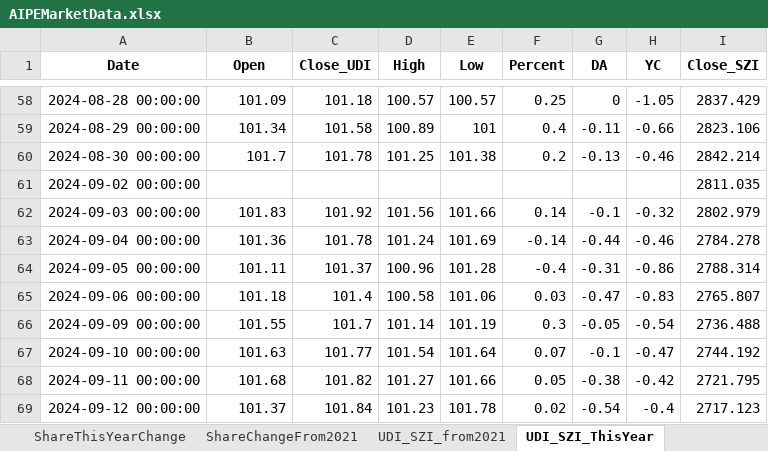
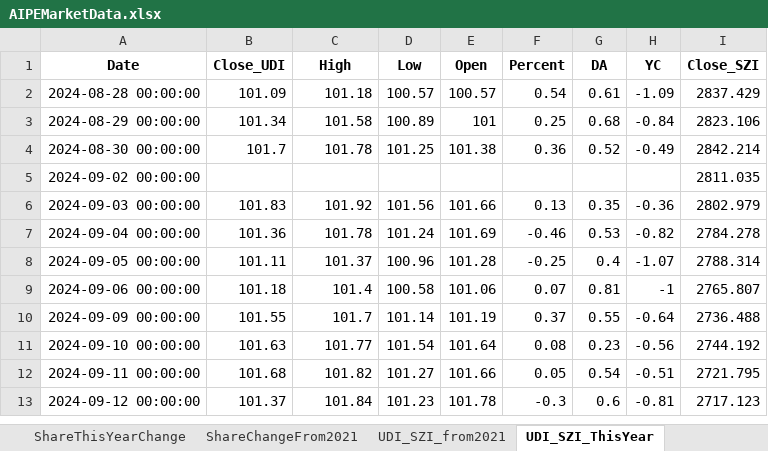
Before and after one commit to digital-era/AIPEMarketDashboard, an Excel workbook: AIPEMarketData.xlsx, sheet UDI_SZI_ThisYear, drawn as a sheet; only a part is shown, gaps mark what is left out; values as stored, in another font and other column widths than the file's, no borders; addresses are those after the commit; the diff covers the shown part only; the diff names each change by its address in the sheet, - before the commit and + after, or states it on an @@ line.

```diff
--- a/AIPEMarketData.xlsx (sheet UDI_SZI_ThisYear)
+++ b/AIPEMarketData.xlsx (sheet UDI_SZI_ThisYear)
-B1: Open
+B1: Close_UDI
-C1: Close_UDI
+C1: High
-D1: High
+D1: Low
-E1: Low
+E1: Open
-F2 (Percent): 0.25
+F2 (Percent): 0.54
-G2 (DA): 0
+G2 (DA): 0.61
-H2 (YC): -1.05
+H2 (YC): -1.09
-F3 (Percent): 0.4
+F3 (Percent): 0.25
-G3 (DA): -0.11
+G3 (DA): 0.68
-H3 (YC): -0.66
+H3 (YC): -0.84
-F4 (Percent): 0.2
+F4 (Percent): 0.36
-G4 (DA): -0.13
+G4 (DA): 0.52
-H4 (YC): -0.46
+H4 (YC): -0.49
-F6 (Percent): 0.14
+F6 (Percent): 0.13
-G6 (DA): -0.1
+G6 (DA): 0.35
-H6 (YC): -0.32
+H6 (YC): -0.36
-F7 (Percent): -0.14
+F7 (Percent): -0.46
-G7 (DA): -0.44
+G7 (DA): 0.53
-H7 (YC): -0.46
+H7 (YC): -0.82
-F8 (Percent): -0.4
+F8 (Percent): -0.25
-G8 (DA): -0.31
+G8 (DA): 0.4
-H8 (YC): -0.86
+H8 (YC): -1.07
-F9 (Percent): 0.03
+F9 (Percent): 0.07
-G9 (DA): -0.47
+G9 (DA): 0.81
-H9 (YC): -0.83
+H9 (YC): -1
-F10 (Percent): 0.3
+F10 (Percent): 0.37
-G10 (DA): -0.05
+G10 (DA): 0.55
-H10 (YC): -0.54
+H10 (YC): -0.64
-F11 (Percent): 0.07
+F11 (Percent): 0.08
-G11 (DA): -0.1
+G11 (DA): 0.23
-H11 (YC): -0.47
+H11 (YC): -0.56
-G12 (DA): -0.38
+G12 (DA): 0.54
-H12 (YC): -0.42
+H12 (YC): -0.51
-F13 (Percent): 0.02
+F13 (Percent): -0.3
-G13 (DA): -0.54
+G13 (DA): 0.6
-H13 (YC): -0.4
+H13 (YC): -0.81
```
Also changed, not shown: 56 added rows, 56 removed rows and 576 edited cells elsewhere in this sheet, sheet UDI_GDI_from2021, sheet UDI_SZI_from2021, sheet UDI_GDI_ThisYear, sheet DistributeHotIndustry, sheet PriceThisYearChange, sheet ShareThisYearChange, 7 more sheets, other sheet tabs, 1 other file.
